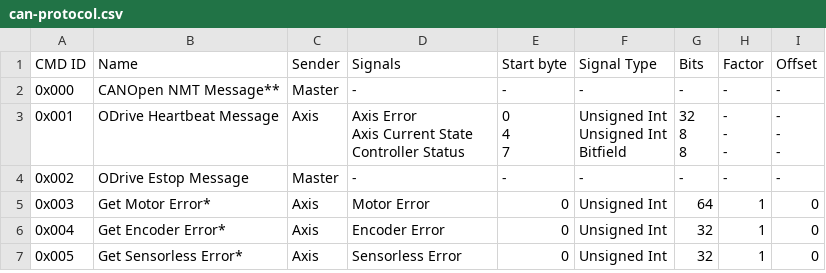
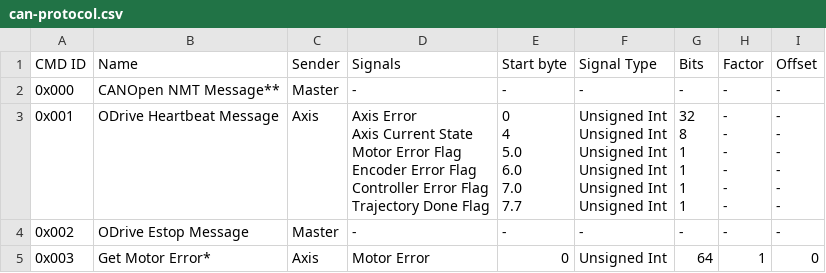
Before and after one commit to odriverobotics/ODrive, a CSV file: docs/figures/can-protocol.csv, drawn as a sheet; only a part is shown; the shorter side is filled out with more unchanged rows.

Commit message:
Add heartbeat flags to .dbc

```diff
--- a/docs/figures/can-protocol.csv
+++ b/docs/figures/can-protocol.csv
@@ -2,15 +2,33 @@ CMD ID,Name,Sender,Signals,Start byte,Signal Type,Bits,Factor,Offset
 0x000,CANOpen NMT Message**,Master,-,-,-,-,-,-
-0x001,ODrive Heartbeat Message,Axis,"Axis Error
-Axis Current State
-Controller Status","0
-4
-7","Unsigned Int
-Unsigned Int
-Bitfield","32
-8
-8","-
--
--","-
--
--"
+0x001,ODrive Heartbeat Message,Axis,"Axis Error
+Axis Current State
+Motor Error Flag
+Encoder Error Flag
+Controller Error Flag
+Trajectory Done Flag","0
+4
+5.0
+6.0
+7.0
+7.7","Unsigned Int
+Unsigned Int
+Unsigned Int
+Unsigned Int
+Unsigned Int
+Unsigned Int","32
+8
+1
+1
+1
+1","-
+-
+-
+-
+-
+-","-
+-
+-
+-
+-
+-"
 0x002,ODrive Estop Message,Master,-,-,-,-,-,-
```
Also changed, not shown: 3 other files.
